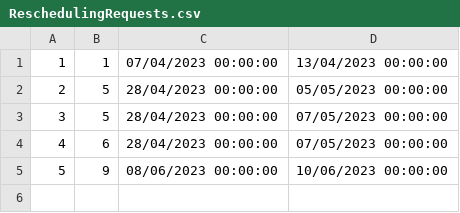
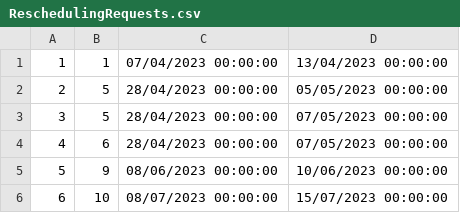
Before and after one commit to seli0001/SIMS-Projekat, a CSV file: SIMS/SIMS/Resources/Data/ReschedulingRequests.csv, drawn as a sheet.

```diff
--- a/SIMS/SIMS/Resources/Data/ReschedulingRequests.csv
+++ b/SIMS/SIMS/Resources/Data/ReschedulingRequests.csv
@@ -5 +5,2 @@
 5|9|08/06/2023 00:00:00|10/06/2023 00:00:00
+6|10|08/07/2023 00:00:00|15/07/2023 00:00:00
```
Also changed, not shown: 17 other files.
